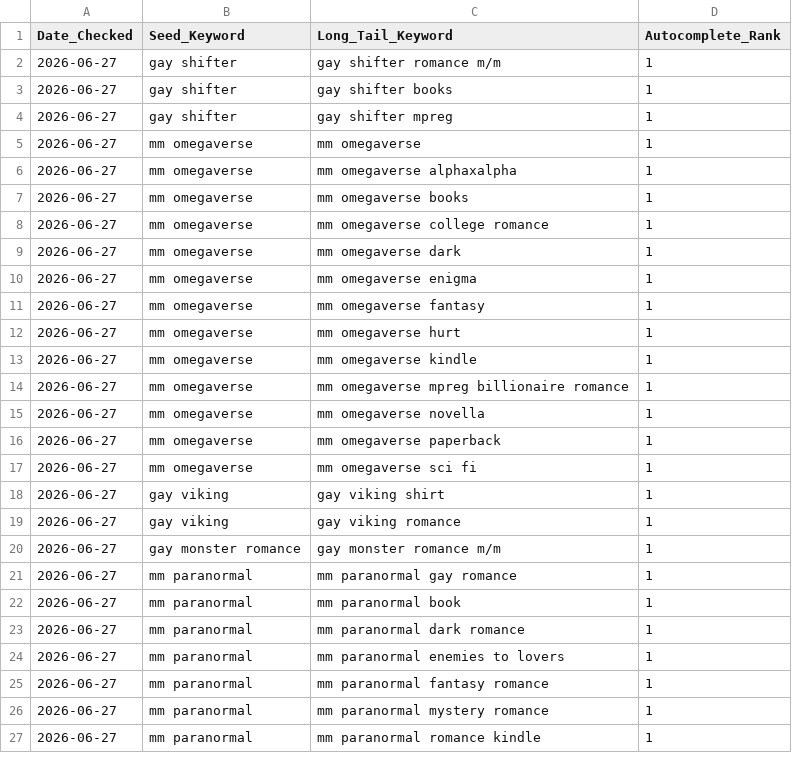
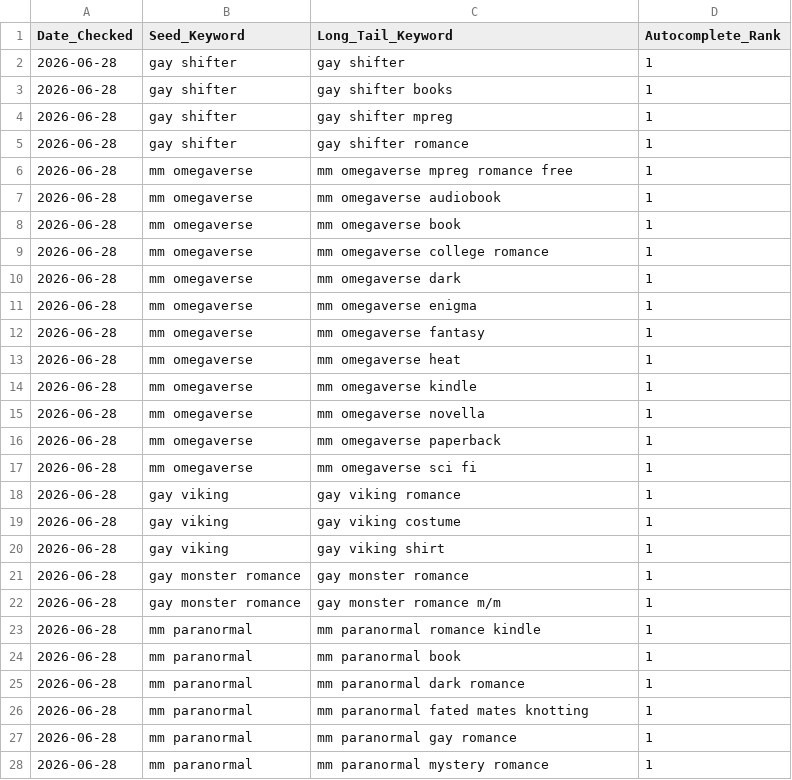
Before and after one commit to Detectiveyee/kdp-backend-data, a CSV file: search_volume_db.csv, drawn as a sheet; only a part is shown; the diff covers the shown part only.

Commit message:
Updated Keyword Search Volume: Sun Jun 28 03:33:42 UTC 2026

```diff
--- a/search_volume_db.csv
+++ b/search_volume_db.csv
@@ -1,27 +1,28 @@
 Date_Checked,Seed_Keyword,Long_Tail_Keyword,Autocomplete_Rank
-2026-06-27,gay shifter,gay shifter romance m/m,1
-2026-06-27,gay shifter,gay shifter books,1
-2026-06-27,gay shifter,gay shifter mpreg,1
-2026-06-27,mm omegaverse,mm omegaverse,1
-2026-06-27,mm omegaverse,mm omegaverse alphaxalpha,1
-2026-06-27,mm omegaverse,mm omegaverse books,1
-2026-06-27,mm omegaverse,mm omegaverse college romance,1
-2026-06-27,mm omegaverse,mm omegaverse dark,1
-2026-06-27,mm omegaverse,mm omegaverse enigma,1
-2026-06-27,mm omegaverse,mm omegaverse fantasy,1
-2026-06-27,mm omegaverse,mm omegaverse hurt,1
-2026-06-27,mm omegaverse,mm omegaverse kindle,1
-2026-06-27,mm omegaverse,mm omegaverse mpreg billionaire romance,1
-2026-06-27,mm omegaverse,mm omegaverse novella,1
-2026-06-27,mm omegaverse,mm omegaverse paperback,1
-2026-06-27,mm omegaverse,mm omegaverse sci fi,1
-2026-06-27,gay viking,gay viking shirt,1
-2026-06-27,gay viking,gay viking romance,1
-2026-06-27,gay monster romance,gay monster romance m/m,1
-2026-06-27,mm paranormal,mm paranormal gay romance,1
-2026-06-27,mm paranormal,mm paranormal book,1
-2026-06-27,mm paranormal,mm paranormal dark romance,1
-2026-06-27,mm paranormal,mm paranormal enemies to lovers,1
-2026-06-27,mm paranormal,mm paranormal fantasy romance,1
-2026-06-27,mm paranormal,mm paranormal mystery romance,1
-2026-06-27,mm paranormal,mm paranormal romance kindle,1
+2026-06-28,gay shifter,gay shifter,1
+2026-06-28,gay shifter,gay shifter books,1
+2026-06-28,gay shifter,gay shifter mpreg,1
+2026-06-28,gay shifter,gay shifter romance,1
+2026-06-28,mm omegaverse,mm omegaverse mpreg romance free,1
+2026-06-28,mm omegaverse,mm omegaverse audiobook,1
+2026-06-28,mm omegaverse,mm omegaverse book,1
+2026-06-28,mm omegaverse,mm omegaverse college romance,1
+2026-06-28,mm omegaverse,mm omegaverse dark,1
+2026-06-28,mm omegaverse,mm omegaverse enigma,1
+2026-06-28,mm omegaverse,mm omegaverse fantasy,1
+2026-06-28,mm omegaverse,mm omegaverse heat,1
+2026-06-28,mm omegaverse,mm omegaverse kindle,1
+2026-06-28,mm omegaverse,mm omegaverse novella,1
+2026-06-28,mm omegaverse,mm omegaverse paperback,1
+2026-06-28,mm omegaverse,mm omegaverse sci fi,1
+2026-06-28,gay viking,gay viking romance,1
+2026-06-28,gay viking,gay viking costume,1
+2026-06-28,gay viking,gay viking shirt,1
+2026-06-28,gay monster romance,gay monster romance,1
+2026-06-28,gay monster romance,gay monster romance m/m,1
+2026-06-28,mm paranormal,mm paranormal romance kindle,1
+2026-06-28,mm paranormal,mm paranormal book,1
+2026-06-28,mm paranormal,mm paranormal dark romance,1
+2026-06-28,mm paranormal,mm paranormal fated mates knotting,1
+2026-06-28,mm paranormal,mm paranormal gay romance,1
+2026-06-28,mm paranormal,mm paranormal mystery romance,1
```
Also changed, not shown: 2 edited cells elsewhere in this file.
